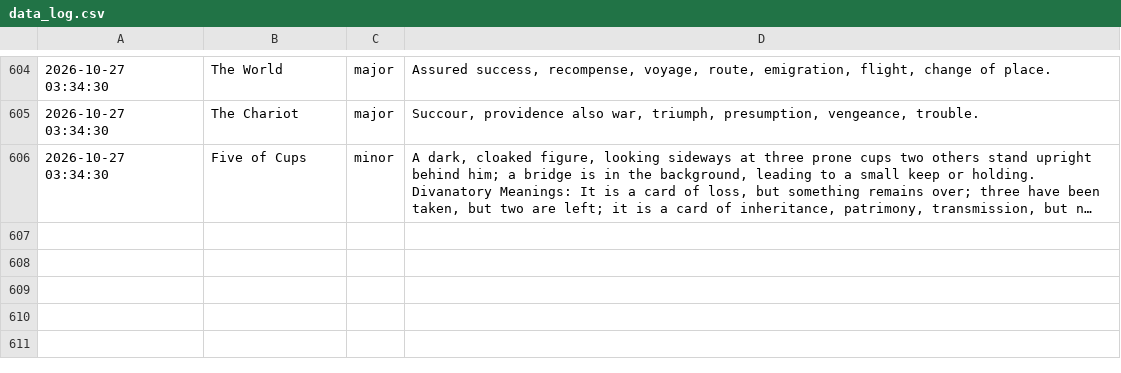
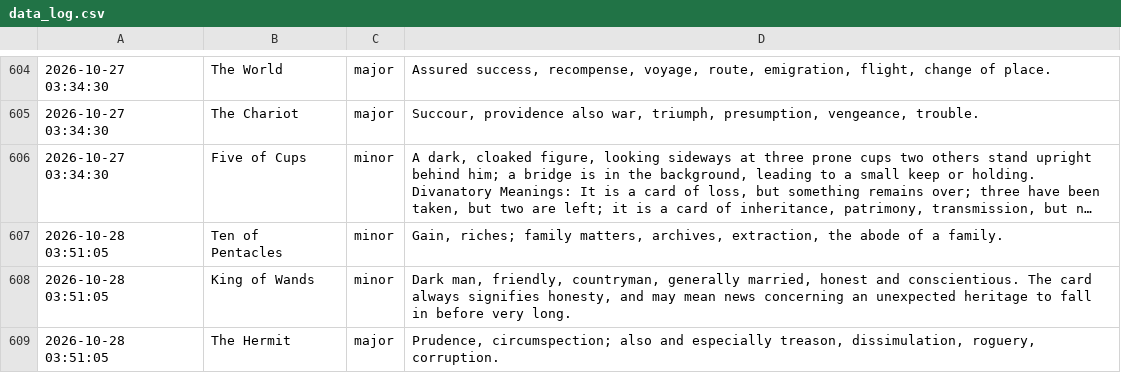
Before and after one commit to prakhar-upadhyay/Daily-Tarot-Scrapper, a CSV file: data_log.csv, drawn as a sheet; only a part is shown, gaps mark what is left out; long unchanged cells end in …; the diff names each change by its address in the sheet, - before the commit and + after, or states it on an @@ line.

```diff
--- a/data_log.csv
+++ b/data_log.csv
+row 607: 2026-10-28 03:51:05 | Ten of Pentacles | minor | Gain, riches; family matters, archives, extraction, the abode of a family.
+row 608: 2026-10-28 03:51:05 | King of Wands | minor | Dark man, friendly, countryman, generally married, honest and conscientious. The card always signifies honesty, and may mean news concerning an unexpected heritage to fall in before very long.
+row 609: 2026-10-28 03:51:05 | The Hermit | major | Prudence, circumspection; also and especially treason, dissimulation, roguery, corruption.
```
